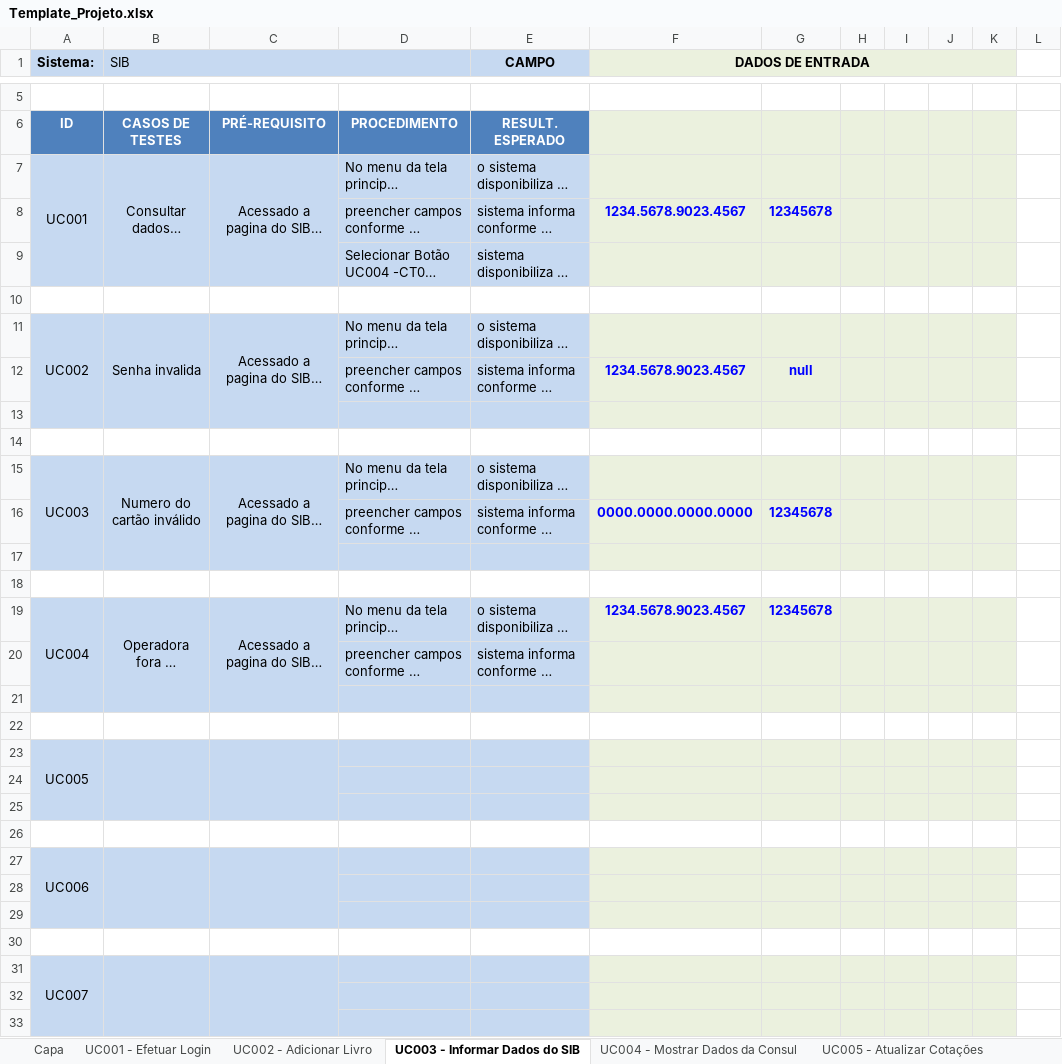
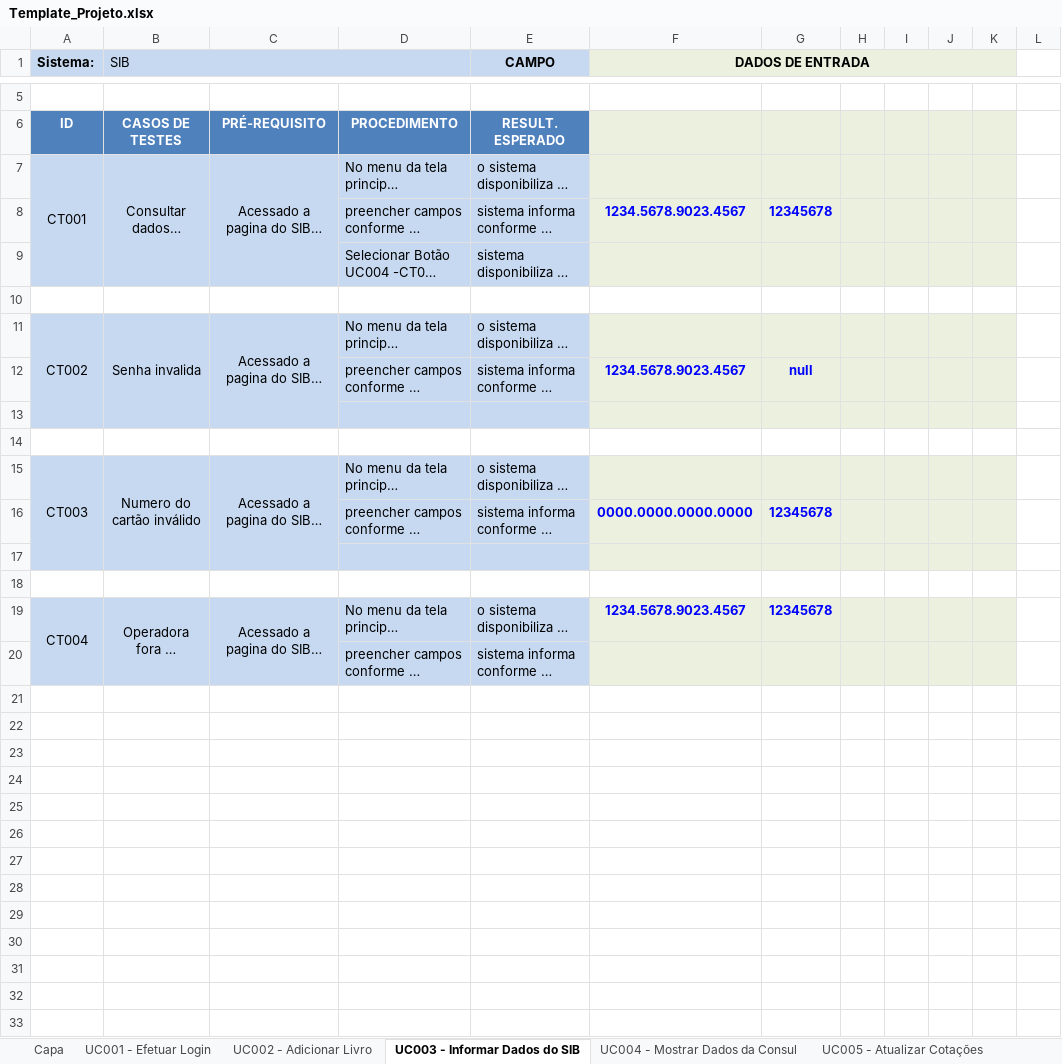
Before and after one commit to josimarpe/SIB, an Excel workbook: Requisitos/Template_Projeto.xlsx, sheet UC003 - Informar Dados do SIB, drawn as a sheet; only a part is shown, gaps mark what is left out; long unchanged cells end in …; values as stored, in another font and other column widths than the file's, no borders; conditional formats not drawn; rows hold the shown columns only; the diff covers the shown part only; the diff names each change by its address in the sheet, - before the commit and + after, or states it on an @@ line.

Commit message:
ajustes nos cenarios

```diff
--- a/Requisitos/Template_Projeto.xlsx (sheet UC003 - Informar Dados do SIB)
+++ b/Requisitos/Template_Projeto.xlsx (sheet UC003 - Informar Dados do SIB)
-A7 (Sistema:): UC001
+A7 (Sistema:): CT001
-A11 (Sistema:): UC002
+A11 (Sistema:): CT002
-A15 (Sistema:): UC003
+A15 (Sistema:): CT003
-A19 (Sistema:): UC004
+A19 (Sistema:): CT004
-row 21: (empty)
-row 22: (empty)
-row 23: UC005
-row 24: (empty)
-row 25: (empty)
-row 26: (empty)
-row 27: UC006
-row 28: (empty)
-row 29: (empty)
-row 30: (empty)
-row 31: UC007
-row 32: (empty)
-row 33: (empty)
```
Also changed, not shown: 18 removed rows elsewhere in this sheet, sheet UC004 - Mostrar Dados da Consul.
